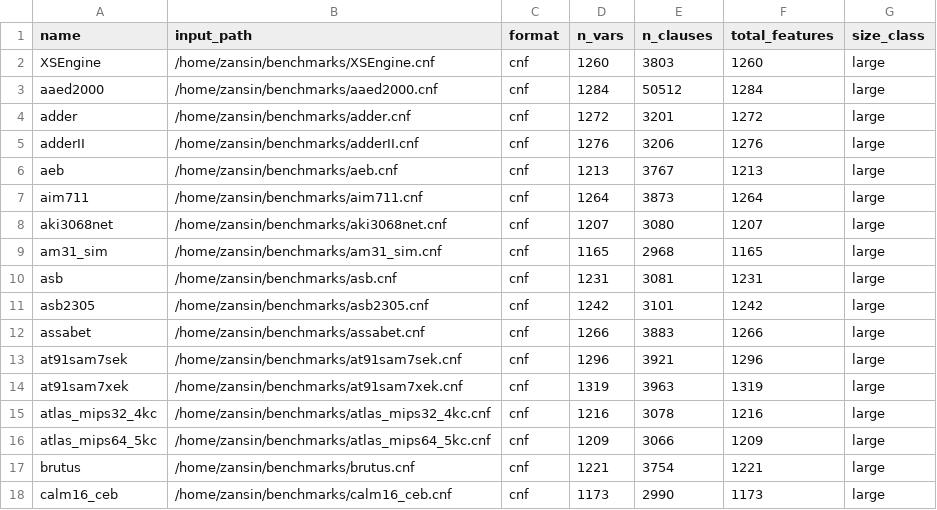
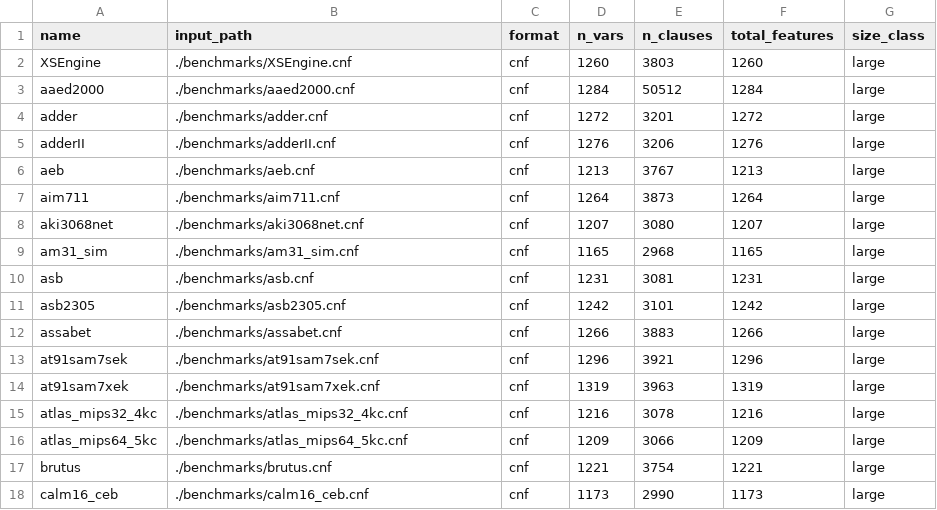
Before and after one commit to wee0123/my-ddnnf-project, a CSV file: benchmarks/meta/bench_list_large.csv, drawn as a sheet.

```diff
--- a/benchmarks/meta/bench_list_large.csv
+++ b/benchmarks/meta/bench_list_large.csv
@@ -1,18 +1,18 @@
 name,input_path,format,n_vars,n_clauses,total_features,size_class
-XSEngine,/home/zansin/benchmarks/XSEngine.cnf,cnf,1260,3803,1260,large
-aaed2000,/home/zansin/benchmarks/aaed2000.cnf,cnf,1284,50512,1284,large
-adder,/home/zansin/benchmarks/adder.cnf,cnf,1272,3201,1272,large
-adderII,/home/zansin/benchmarks/adderII.cnf,cnf,1276,3206,1276,large
-aeb,/home/zansin/benchmarks/aeb.cnf,cnf,1213,3767,1213,large
-aim711,/home/zansin/benchmarks/aim711.cnf,cnf,1264,3873,1264,large
-aki3068net,/home/zansin/benchmarks/aki3068net.cnf,cnf,1207,3080,1207,large
-am31_sim,/home/zansin/benchmarks/am31_sim.cnf,cnf,1165,2968,1165,large
-asb,/home/zansin/benchmarks/asb.cnf,cnf,1231,3081,1231,large
-asb2305,/home/zansin/benchmarks/asb2305.cnf,cnf,1242,3101,1242,large
-assabet,/home/zansin/benchmarks/assabet.cnf,cnf,1266,3883,1266,large
-at91sam7sek,/home/zansin/benchmarks/at91sam7sek.cnf,cnf,1296,3921,1296,large
-at91sam7xek,/home/zansin/benchmarks/at91sam7xek.cnf,cnf,1319,3963,1319,large
-atlas_mips32_4kc,/home/zansin/benchmarks/atlas_mips32_4kc.cnf,cnf,1216,3078,1216,large
-atlas_mips64_5kc,/home/zansin/benchmarks/atlas_mips64_5kc.cnf,cnf,1209,3066,1209,large
-brutus,/home/zansin/benchmarks/brutus.cnf,cnf,1221,3754,1221,large
-calm16_ceb,/home/zansin/benchmarks/calm16_ceb.cnf,cnf,1173,2990,1173,large
+XSEngine,./benchmarks/XSEngine.cnf,cnf,1260,3803,1260,large
+aaed2000,./benchmarks/aaed2000.cnf,cnf,1284,50512,1284,large
+adder,./benchmarks/adder.cnf,cnf,1272,3201,1272,large
+adderII,./benchmarks/adderII.cnf,cnf,1276,3206,1276,large
+aeb,./benchmarks/aeb.cnf,cnf,1213,3767,1213,large
+aim711,./benchmarks/aim711.cnf,cnf,1264,3873,1264,large
+aki3068net,./benchmarks/aki3068net.cnf,cnf,1207,3080,1207,large
+am31_sim,./benchmarks/am31_sim.cnf,cnf,1165,2968,1165,large
+asb,./benchmarks/asb.cnf,cnf,1231,3081,1231,large
+asb2305,./benchmarks/asb2305.cnf,cnf,1242,3101,1242,large
+assabet,./benchmarks/assabet.cnf,cnf,1266,3883,1266,large
+at91sam7sek,./benchmarks/at91sam7sek.cnf,cnf,1296,3921,1296,large
+at91sam7xek,./benchmarks/at91sam7xek.cnf,cnf,1319,3963,1319,large
+atlas_mips32_4kc,./benchmarks/atlas_mips32_4kc.cnf,cnf,1216,3078,1216,large
+atlas_mips64_5kc,./benchmarks/atlas_mips64_5kc.cnf,cnf,1209,3066,1209,large
+brutus,./benchmarks/brutus.cnf,cnf,1221,3754,1221,large
+calm16_ceb,./benchmarks/calm16_ceb.cnf,cnf,1173,2990,1173,large
```
Also changed, not shown: 46 other files.
